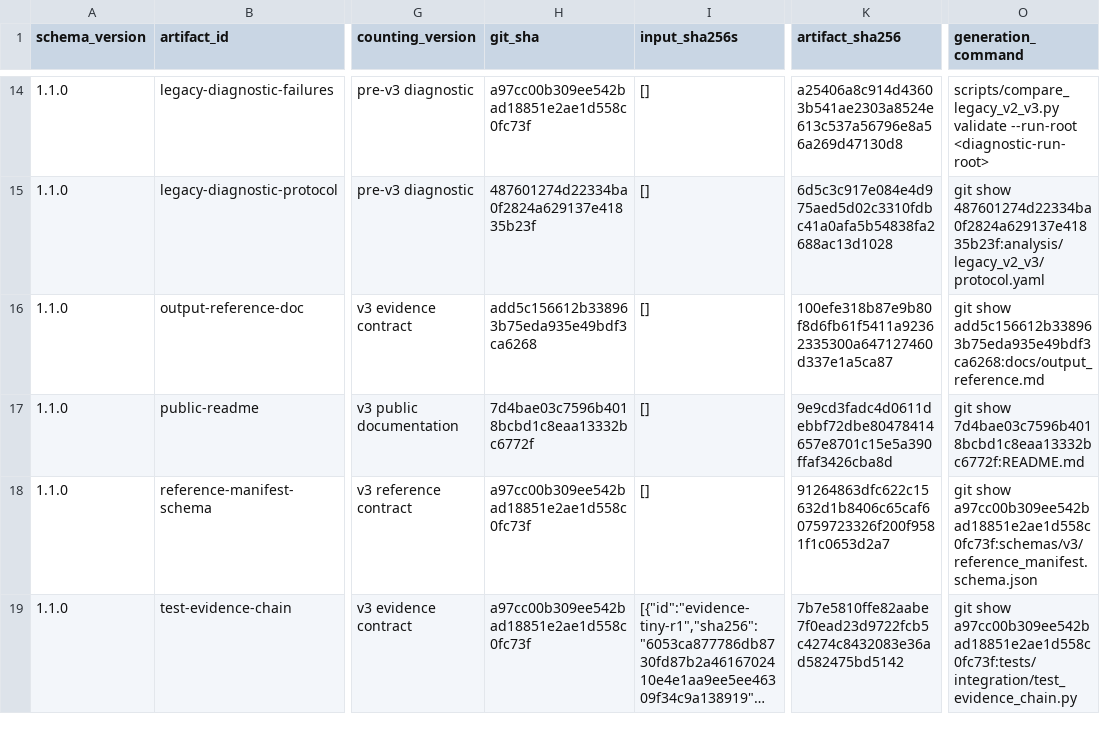
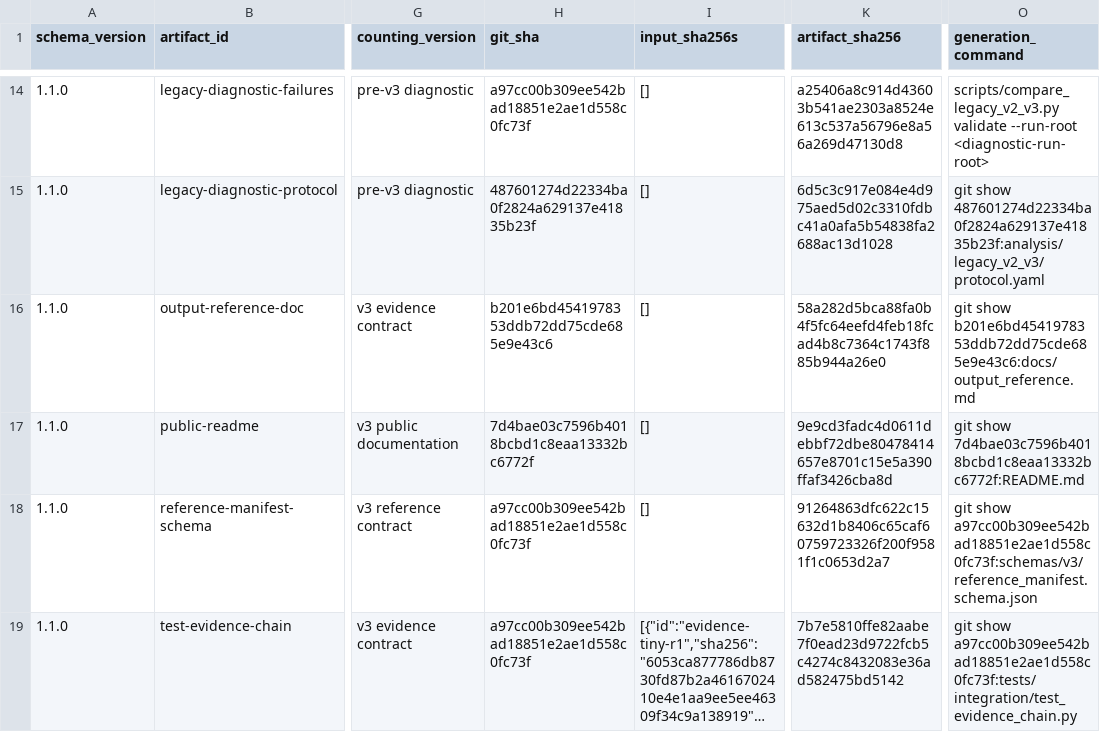
Before and after one commit to mdmanurung/ViralScan-reproducibility, a TSV file: analysis/v3_artifact_inventory.tsv, drawn as a sheet; only a part is shown, gaps mark what is left out; long unchanged cells end in …; the diff names each change by its address in the sheet, - before the commit and + after, or states it on an @@ line.

```diff
--- a/analysis/v3_artifact_inventory.tsv
+++ b/analysis/v3_artifact_inventory.tsv
-H16 (git_sha): add5c156612b338963b75eda935e49bdf3ca6268
+H16 (git_sha): b201e6bd4541978353ddb72dd75cde685e9e43c6
-K16 (artifact_sha256): 100efe318b87e9b80f8d6fb61f5411a92362335300a647127460d337e1a5ca87
+K16 (artifact_sha256): 58a282d5bca88fa0b4f5fc64eefd4feb18fcad4b8c7364c1743f885b944a26e0
-O16 (generation_command): git show add5c156612b338963b75eda935e49bdf3ca6268:docs/output_reference.md
+O16 (generation_command): git show b201e6bd4541978353ddb72dd75cde685e9e43c6:docs/output_reference.md
```
